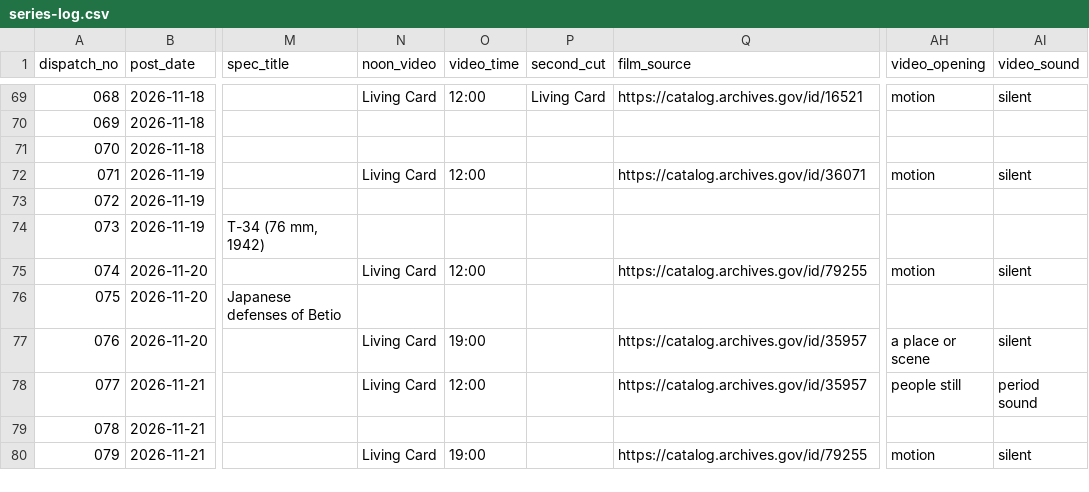
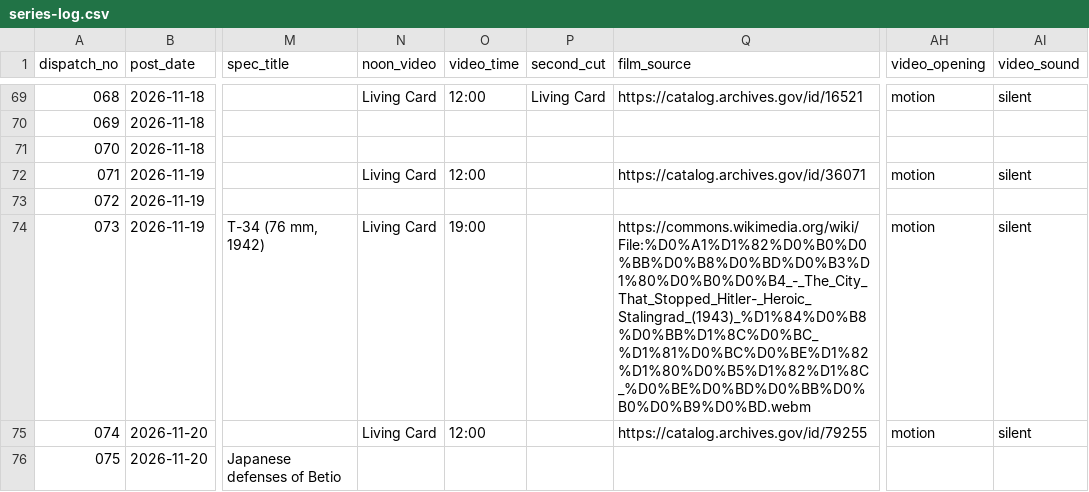
Before and after one commit to ww2dispatches/ww2dispatches-cards, a CSV file: log/series-log.csv, drawn as a sheet; only a part is shown, gaps mark what is left out; the shorter side is filled out with more unchanged rows; the diff names each change by its address in the sheet, - before the commit and + after, or states it on an @@ line.

```diff
--- a/log/series-log.csv
+++ b/log/series-log.csv
-N74 (noon_video): (empty)
+N74 (noon_video): Living Card
-O74 (video_time): (empty)
+O74 (video_time): 19:00
-Q74 (film_source): (empty)
+Q74 (film_source): https://commons.wikimedia.org/wiki/File:%D0%A1%D1%82%D0%B0%D0%BB%D0%B8%D0%BD%D0%B3%D1%80%D0%B0%D0%B4_-_The_City_That_Stopped_Hitler-_Heroic_Stalingrad_(1943)_%D1%84%D0%B8%D0%BB%D1%8C%D0%BC_%D1%81%D0%BC%D0%BE%D1%82%D1%80%D0%B5%D1%82%D1%8C_%D0%BE%D0%BD%D0%BB%D0%B0%D0%B9%D0%BD.webm
-AH74 (video_opening): (empty)
+AH74 (video_opening): motion
-AI74 (video_sound): (empty)
+AI74 (video_sound): silent
```
Also changed, not shown: 23 other files.
